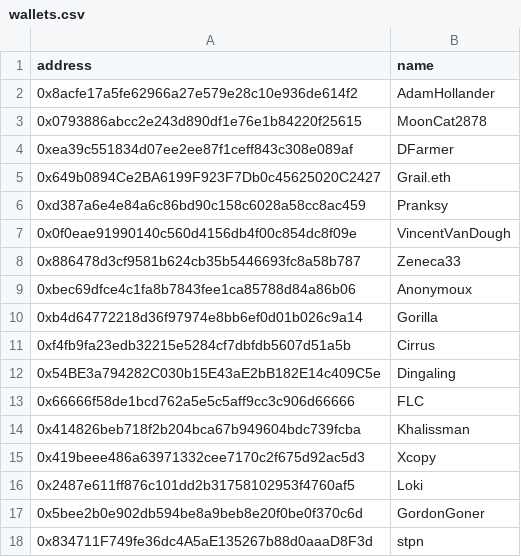
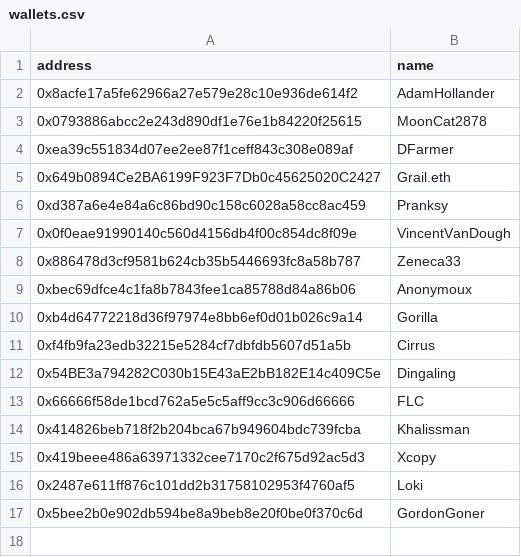
Before and after one commit to estepeen/skadi, a CSV file: wallets.csv, drawn as a sheet.

```diff
--- a/wallets.csv
+++ b/wallets.csv
@@ -17,2 +17 @@ address,name
 0x5bee2b0e902db594be8a9beb8e20f0be0f370c6d,GordonGoner
-0x834711F749fe36dc4A5aE135267b88d0aaaD8F3d,stpn
```
Also changed, not shown: 5 other files.
